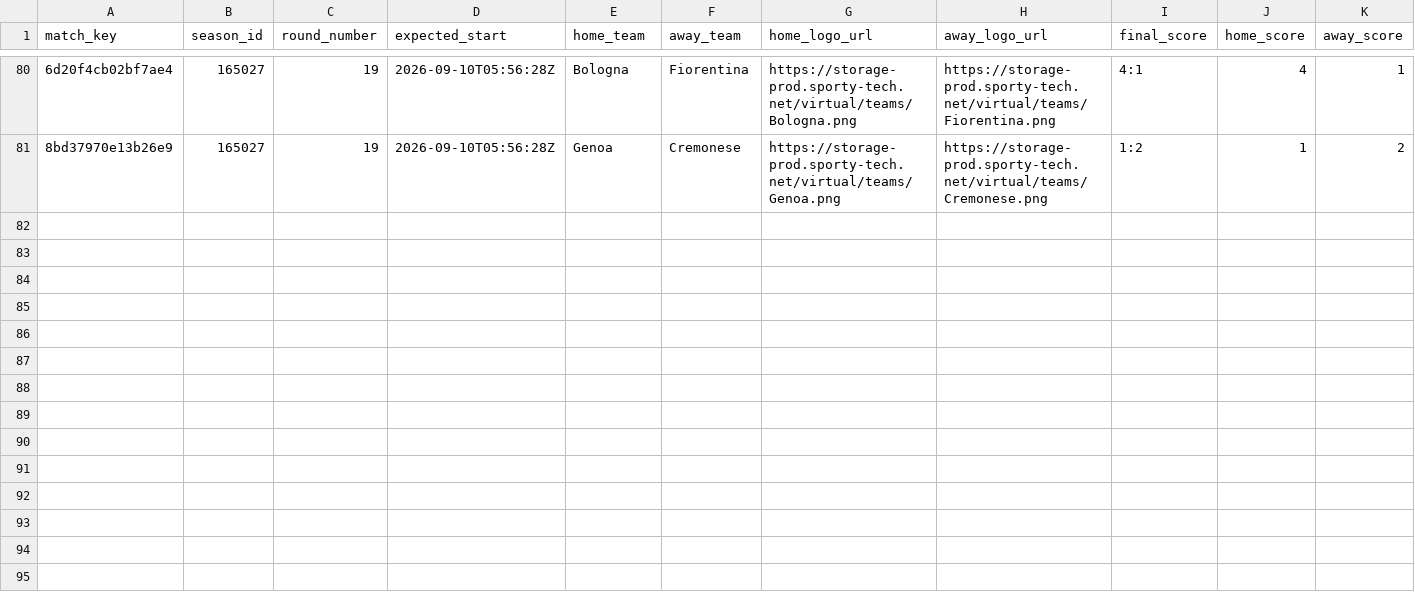
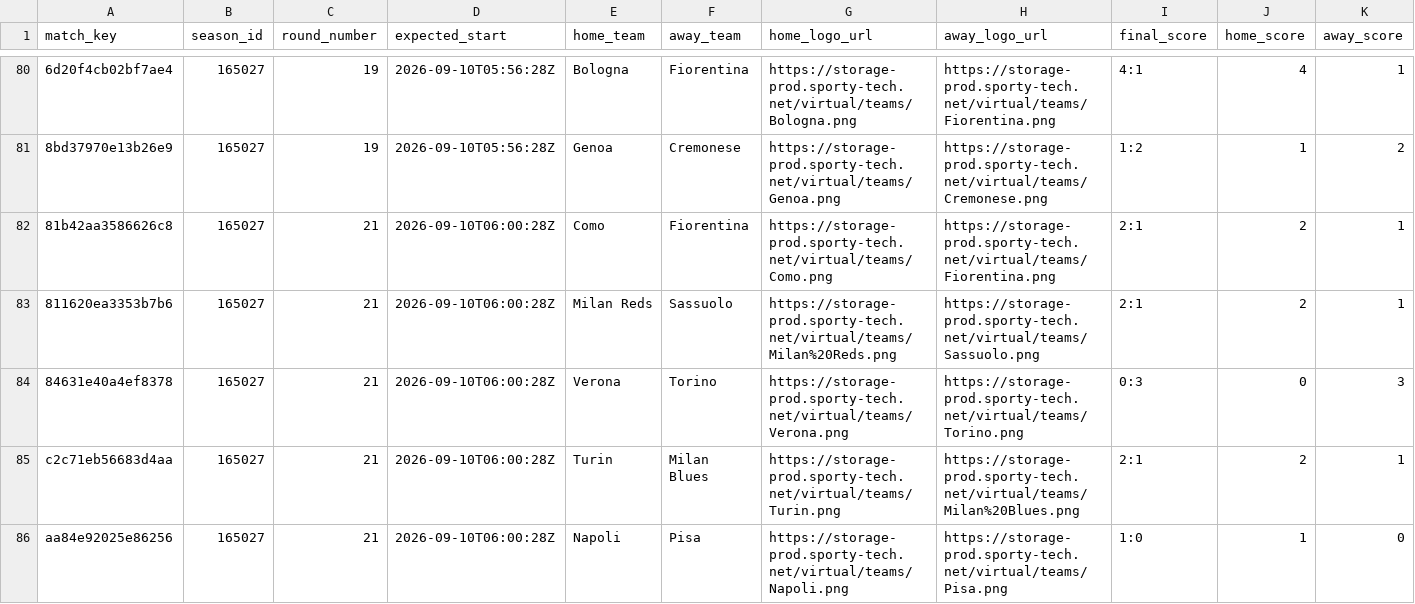
Before and after one commit to michaeldiary77-sys/virtual-leagues-collector, a CSV file: data/8036_italian-league/matches.csv, drawn as a sheet; only a part is shown, gaps mark what is left out; rows hold the shown columns only; the diff covers the shown part only; the diff names each change by its address in the sheet, - before the commit and + after, or states it on an @@ line.

```diff
--- a/data/8036_italian-league/matches.csv
+++ b/data/8036_italian-league/matches.csv
+row 82: 81b42aa3586626c8 | 165027 | 21 | 2026-09-10T06:00:28Z | Como | Fiorentina | https://storage-prod.sporty-tech.net/virtual/teams/Como.png | https://storage-prod.sporty-tech.net/virtual/teams/Fiorentina.png | 2:1 | 2 | 1
+row 83: 811620ea3353b7b6 | 165027 | 21 | 2026-09-10T06:00:28Z | Milan Reds | Sassuolo | https://storage-prod.sporty-tech.net/virtual/teams/Milan%20Reds.png | https://storage-prod.sporty-tech.net/virtual/teams/Sassuolo.png | 2:1 | 2 | 1
+row 84: 84631e40a4ef8378 | 165027 | 21 | 2026-09-10T06:00:28Z | Verona | Torino | https://storage-prod.sporty-tech.net/virtual/teams/Verona.png | https://storage-prod.sporty-tech.net/virtual/teams/Torino.png | 0:3 | 0 | 3
+row 85: c2c71eb56683d4aa | 165027 | 21 | 2026-09-10T06:00:28Z | Turin | Milan Blues | https://storage-prod.sporty-tech.net/virtual/teams/Turin.png | https://storage-prod.sporty-tech.net/virtual/teams/Milan%20Blues.png | 2:1 | 2 | 1
+row 86: aa84e92025e86256 | 165027 | 21 | 2026-09-10T06:00:28Z | Napoli | Pisa | https://storage-prod.sporty-tech.net/virtual/teams/Napoli.png | https://storage-prod.sporty-tech.net/virtual/teams/Pisa.png | 1:0 | 1 | 0
```
Also changed, not shown: 5 added rows elsewhere in this file, data/8035_english-league/matches.csv, data/8056_champions-league/matches.csv, 39 other files.
